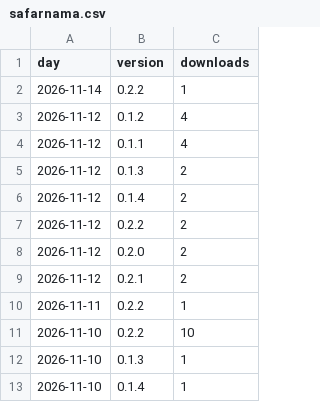
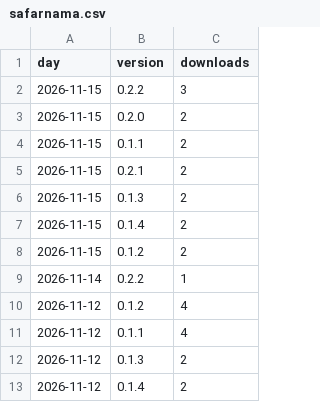
Before and after one commit to techbend/techbend.github.io, a CSV file: static/data/pypi/safarnama.csv, drawn as a sheet; only a part is shown; the shorter side is filled out with more unchanged rows.

```diff
--- a/static/data/pypi/safarnama.csv
+++ b/static/data/pypi/safarnama.csv
@@ -1,2 +1,9 @@
 day,version,downloads
+2026-11-15,0.2.2,3
+2026-11-15,0.2.0,2
+2026-11-15,0.1.1,2
+2026-11-15,0.2.1,2
+2026-11-15,0.1.3,2
+2026-11-15,0.1.4,2
+2026-11-15,0.1.2,2
 2026-11-14,0.2.2,1
```
Also changed, not shown: static/data/pypi/adjspecies3.csv, static/data/pypi/ezkernel.csv, 32 other files.
